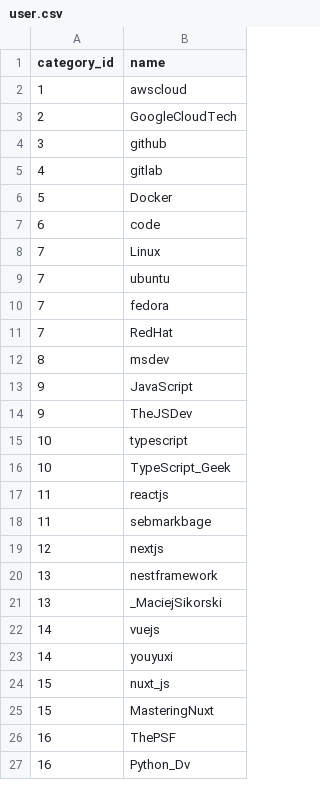
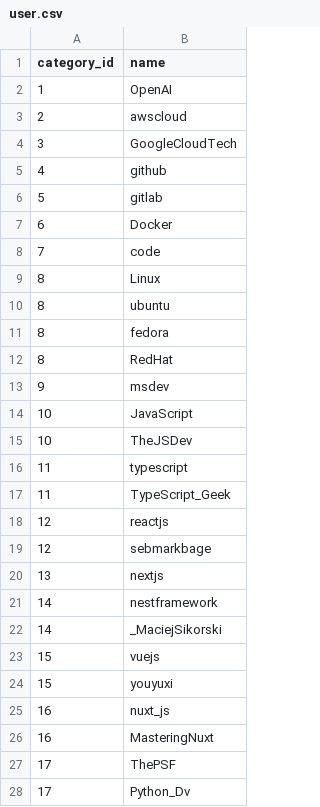
Before and after one commit to y-p-e/tech-tweet, a CSV file: src/back/data/user.csv, drawn as a sheet; only a part is shown; the diff covers the shown part only.

```diff
--- a/src/back/data/user.csv
+++ b/src/back/data/user.csv
@@ -1,27 +1,28 @@
 "category_id","name"
-1,"awscloud"
-2,"GoogleCloudTech"
-3,"github"
-4,"gitlab"
-5,"Docker"
-6,"code"
-7,"Linux"
-7,"ubuntu"
-7,"fedora"
-7,"RedHat"
-8,"msdev"
-9,"JavaScript"
-9,"TheJSDev"
-10,"typescript"
-10,"TypeScript_Geek"
-11,"reactjs"
-11,"sebmarkbage"
-12,"nextjs"
-13,"nestframework"
-13,"_MaciejSikorski"
-14,"vuejs"
-14,"youyuxi"
-15,"nuxt_js"
-15,"MasteringNuxt"
-16,"ThePSF"
-16,"Python_Dv"
+1,"OpenAI"
+2,"awscloud"
+3,"GoogleCloudTech"
+4,"github"
+5,"gitlab"
+6,"Docker"
+7,"code"
+8,"Linux"
+8,"ubuntu"
+8,"fedora"
+8,"RedHat"
+9,"msdev"
+10,"JavaScript"
+10,"TheJSDev"
+11,"typescript"
+11,"TypeScript_Geek"
+12,"reactjs"
+12,"sebmarkbage"
+13,"nextjs"
+14,"nestframework"
+14,"_MaciejSikorski"
+15,"vuejs"
+15,"youyuxi"
+16,"nuxt_js"
+16,"MasteringNuxt"
+17,"ThePSF"
+17,"Python_Dv"
```
Also changed, not shown: 13 edited cells elsewhere in this file, src/back/data/category.csv.
